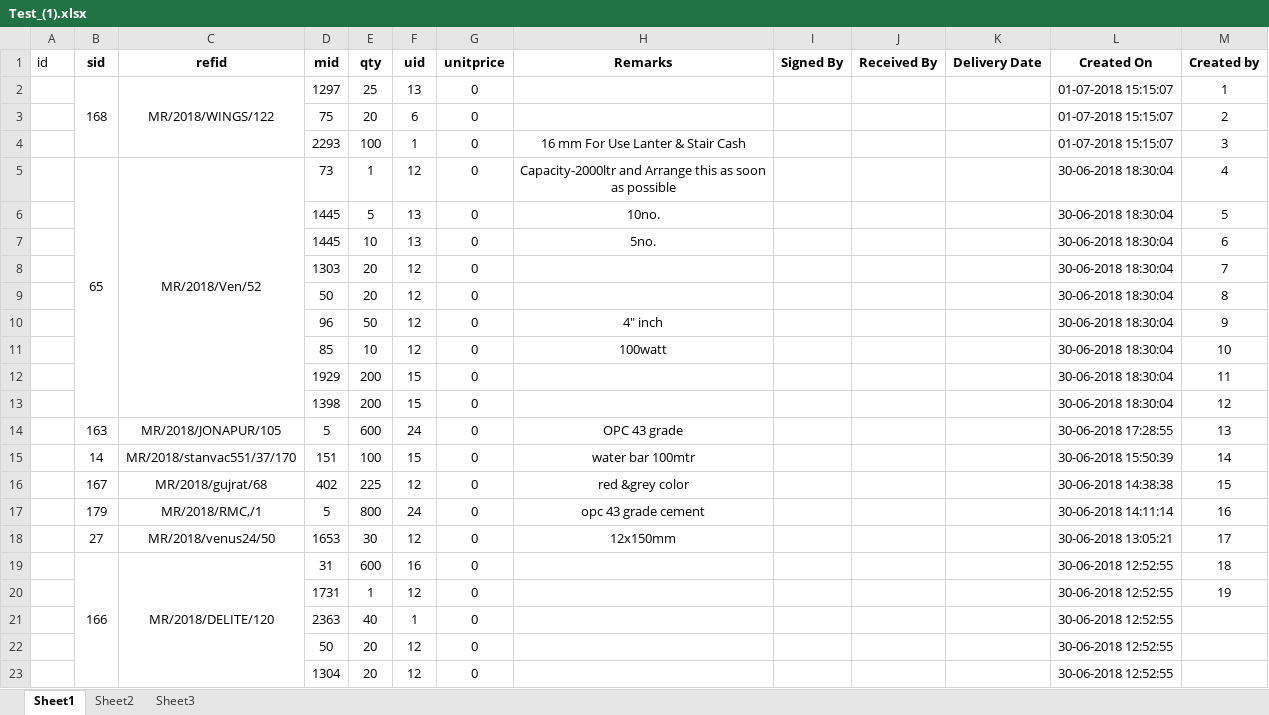
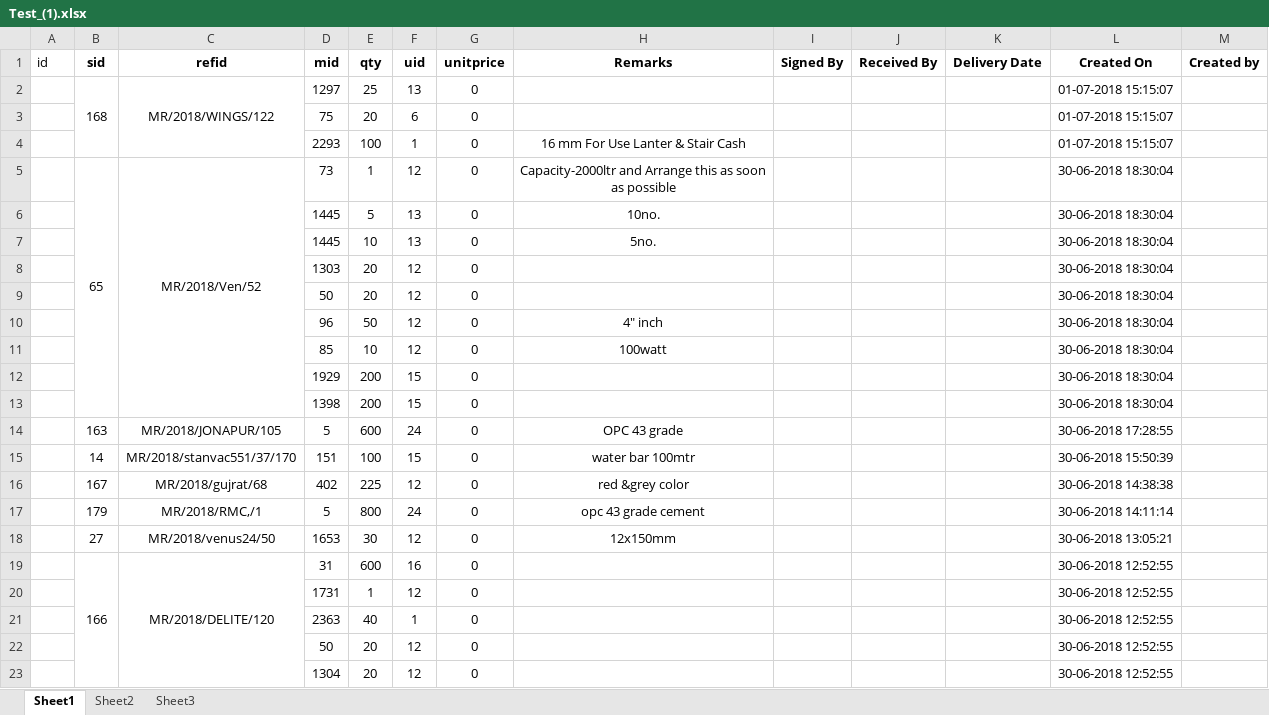
Before and after one commit to VarunBhandia/Construction-Analytics-Sync, an Excel workbook: Database/recovery/Test_(1).xlsx, sheet Sheet1, drawn as a sheet; only a part is shown; values as stored, in another font and other column widths than the file's, no borders; the diff names each change by its address in the sheet, - before the commit and + after, or states it on an @@ line.

```diff
--- a/Database/recovery/Test_(1).xlsx (sheet Sheet1)
+++ b/Database/recovery/Test_(1).xlsx (sheet Sheet1)
-M2 (Created by): 1
+M2 (Created by): (empty)
-M3 (Created by): 2
+M3 (Created by): (empty)
-M4 (Created by): 3
+M4 (Created by): (empty)
-M5 (Created by): 4
+M5 (Created by): (empty)
-M6 (Created by): 5
+M6 (Created by): (empty)
-M7 (Created by): 6
+M7 (Created by): (empty)
-M8 (Created by): 7
+M8 (Created by): (empty)
-M9 (Created by): 8
+M9 (Created by): (empty)
-M10 (Created by): 9
+M10 (Created by): (empty)
-M11 (Created by): 10
+M11 (Created by): (empty)
-M12 (Created by): 11
+M12 (Created by): (empty)
-M13 (Created by): 12
+M13 (Created by): (empty)
-M14 (Created by): 13
+M14 (Created by): (empty)
-M15 (Created by): 14
+M15 (Created by): (empty)
-M16 (Created by): 15
+M16 (Created by): (empty)
-M17 (Created by): 16
+M17 (Created by): (empty)
-M18 (Created by): 17
+M18 (Created by): (empty)
-M19 (Created by): 18
+M19 (Created by): (empty)
-M20 (Created by): 19
+M20 (Created by): (empty)
```
Also changed, not shown: 15 other files.
